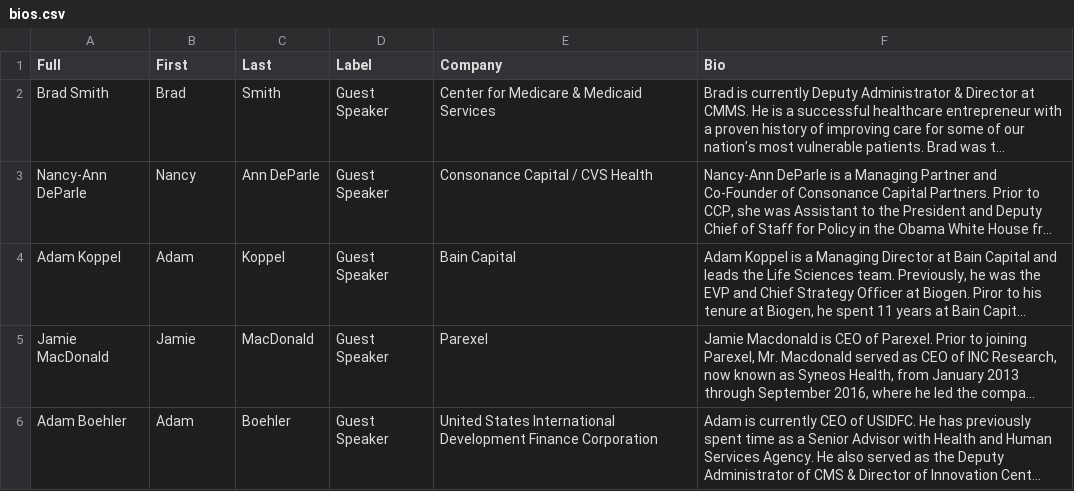
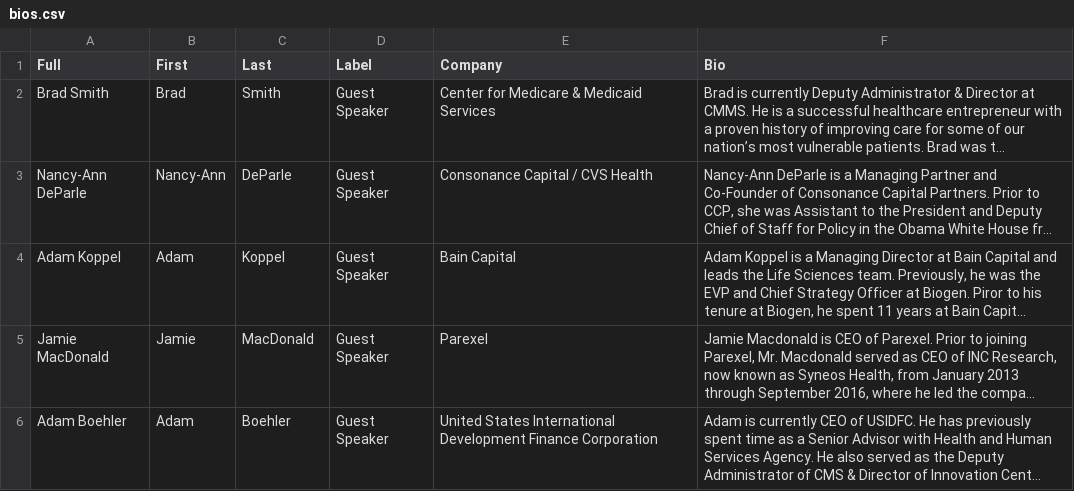
Before and after one commit to wfq2/engagedhealth, a CSV file: cdn/bios.csv, drawn as a sheet; only a part is shown; long unchanged cells end in …; the diff names each change by its address in the sheet, - before the commit and + after, or states it on an @@ line.

Commit message:
update

```diff
--- a/cdn/bios.csv
+++ b/cdn/bios.csv
-B3 (First): Nancy
+B3 (First): Nancy-Ann
-C3 (Last): Ann DeParle
+C3 (Last): DeParle
```
